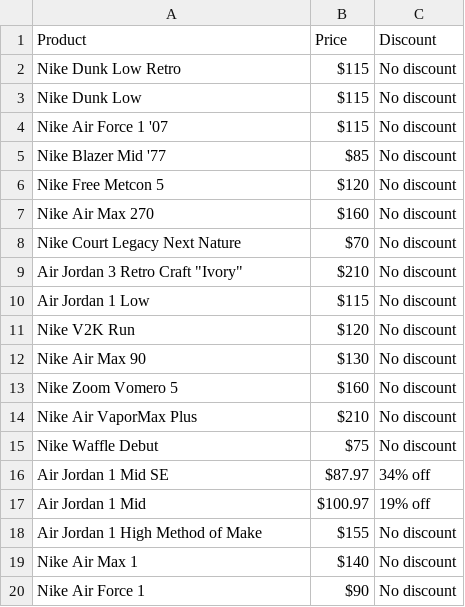
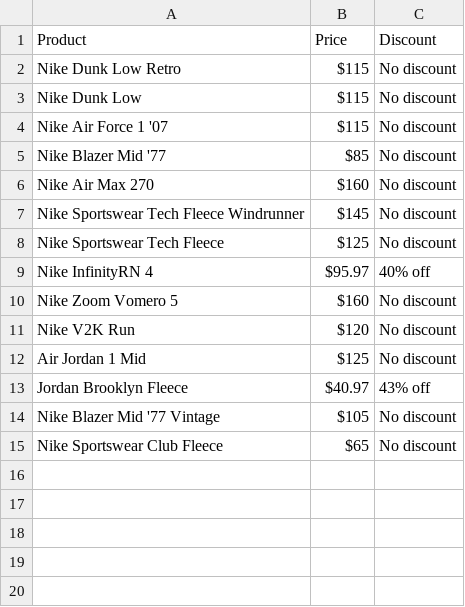
Before and after one commit to seanjyi8424/FitFinanceFigures, a CSV file: data/nike_products.csv, drawn as a sheet.

```diff
--- a/data/nike_products.csv
+++ b/data/nike_products.csv
@@ -5,16 +5,11 @@ Nike Air Force 1 '07,$115,No discount
 Nike Blazer Mid '77,$85,No discount
-Nike Free Metcon 5,$120,No discount
 Nike Air Max 270,$160,No discount
-Nike Court Legacy Next Nature,$70,No discount
-"Air Jordan 3 Retro Craft ""Ivory""",$210,No discount
-Air Jordan 1 Low,$115,No discount
+Nike Sportswear Tech Fleece Windrunner,$145,No discount
+Nike Sportswear Tech Fleece,$125,No discount
+Nike InfinityRN 4,$95.97,40% off
+Nike Zoom Vomero 5,$160,No discount
 Nike V2K Run,$120,No discount
-Nike Air Max 90,$130,No discount
-Nike Zoom Vomero 5,$160,No discount
-Nike Air VaporMax Plus,$210,No discount
-Nike Waffle Debut,$75,No discount
-Air Jordan 1 Mid SE,$87.97,34% off
-Air Jordan 1 Mid,$100.97,19% off
-Air Jordan 1 High Method of Make,$155,No discount
-Nike Air Max 1,$140,No discount
-Nike Air Force 1,$90,No discount
+Air Jordan 1 Mid,$125,No discount
+Jordan Brooklyn Fleece,$40.97,43% off
+Nike Blazer Mid '77 Vintage,$105,No discount
+Nike Sportswear Club Fleece,$65,No discount
```
Also changed, not shown: 1 other file.
